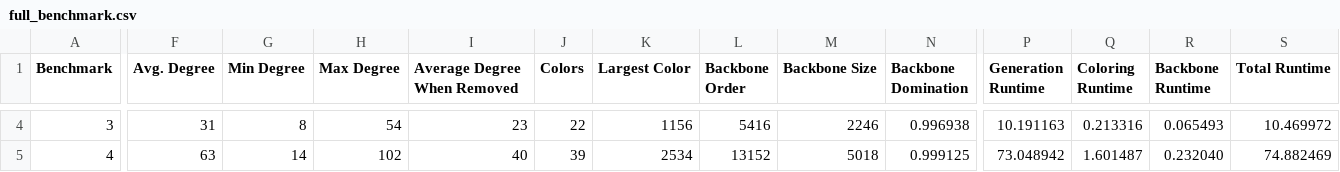
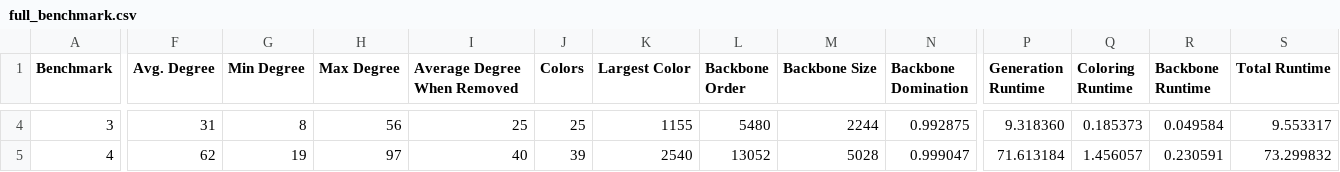
Before and after one commit to LukeWood/Sensor-Network-Simulation, a CSV file: results/benchmarks/full_benchmark.csv, drawn as a sheet; only a part is shown, gaps mark what is left out; the diff covers the shown part only; the diff names each change by its address in the sheet, - before the commit and + after, or states it on an @@ line.

```diff
--- a/results/benchmarks/full_benchmark.csv
+++ b/results/benchmarks/full_benchmark.csv
-H4 (Max Degree): 54
+H4 (Max Degree): 56
-I4 (Average Degree When Removed): 23
+I4 (Average Degree When Removed): 25
-J4 (Colors): 22
+J4 (Colors): 25
-K4 (Largest Color): 1156
+K4 (Largest Color): 1155
-L4 (Backbone Order): 5416
+L4 (Backbone Order): 5480
-M4 (Backbone Size): 2246
+M4 (Backbone Size): 2244
-N4 (Backbone Domination): 0.996938
+N4 (Backbone Domination): 0.992875
-P4 (Generation Runtime): 10.191163
+P4 (Generation Runtime): 9.318360
-Q4 (Coloring Runtime): 0.213316
+Q4 (Coloring Runtime): 0.185373
-R4 (Backbone Runtime): 0.065493
+R4 (Backbone Runtime): 0.049584
-S4 (Total Runtime): 10.469972
+S4 (Total Runtime): 9.553317
-F5 (Avg. Degree): 63
+F5 (Avg. Degree): 62
-G5 (Min Degree): 14
+G5 (Min Degree): 19
-H5 (Max Degree): 102
+H5 (Max Degree): 97
-K5 (Largest Color): 2534
+K5 (Largest Color): 2540
-L5 (Backbone Order): 13152
+L5 (Backbone Order): 13052
-M5 (Backbone Size): 5018
+M5 (Backbone Size): 5028
-N5 (Backbone Domination): 0.999125
+N5 (Backbone Domination): 0.999047
-P5 (Generation Runtime): 73.048942
+P5 (Generation Runtime): 71.613184
-Q5 (Coloring Runtime): 1.601487
+Q5 (Coloring Runtime): 1.456057
-R5 (Backbone Runtime): 0.232040
+R5 (Backbone Runtime): 0.230591
-S5 (Total Runtime): 74.882469
+S5 (Total Runtime): 73.299832
```
Also changed, not shown: 1 added row and 36 edited cells elsewhere in this file, 13 other files.
